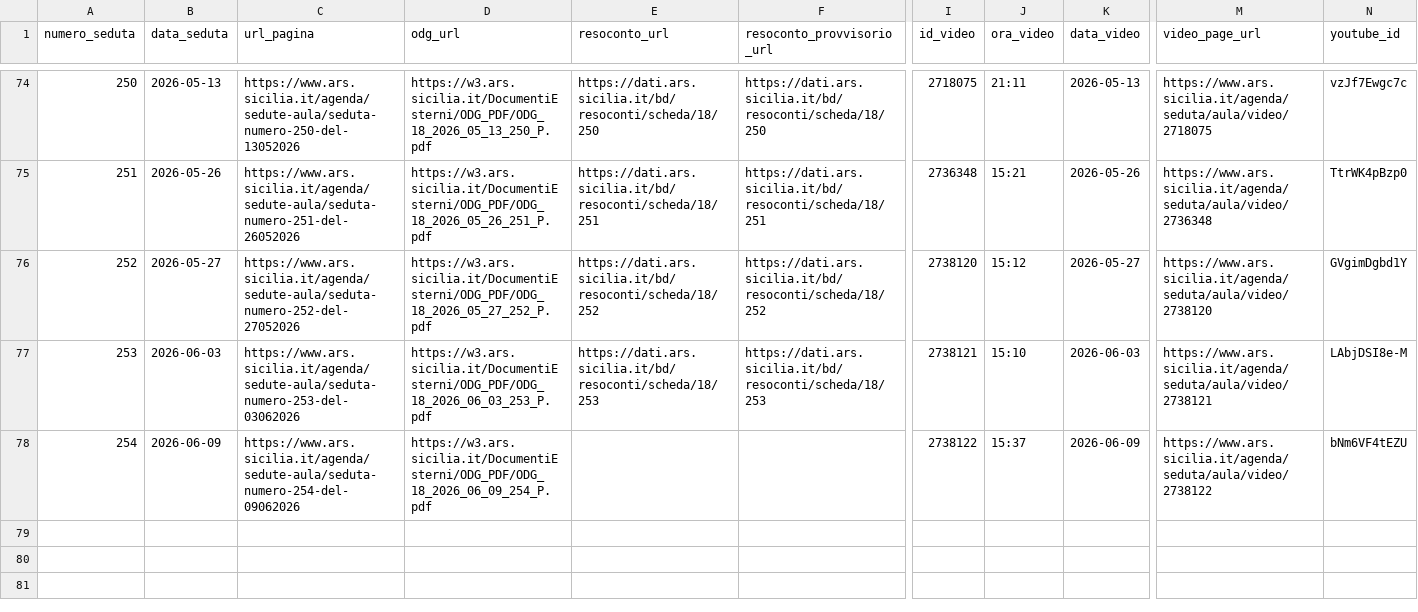
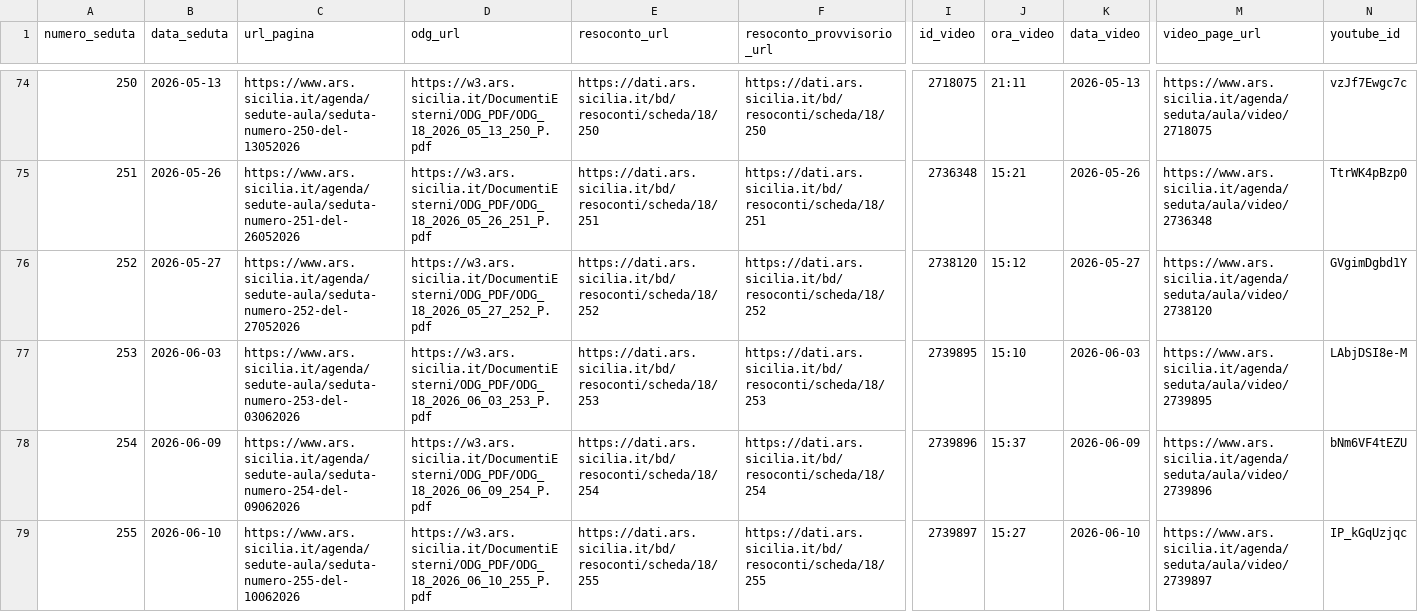
Before and after one commit to aborruso/ars_sicilia, a CSV file: data/anagrafica_video.csv, drawn as a sheet; only a part is shown, gaps mark what is left out; rows hold the shown columns only; the diff names each change by its address in the sheet, - before the commit and + after, or states it on an @@ line.

```diff
--- a/data/anagrafica_video.csv
+++ b/data/anagrafica_video.csv
-I77 (id_video): 2738121
+I77 (id_video): 2739895
-M77 (video_page_url): https://www.ars.sicilia.it/agenda/seduta/aula/video/2738121
+M77 (video_page_url): https://www.ars.sicilia.it/agenda/seduta/aula/video/2739895
-E78 (resoconto_url): (empty)
+E78 (resoconto_url): https://dati.ars.sicilia.it/bd/resoconti/scheda/18/254
-F78 (resoconto_provvisorio_url): (empty)
+F78 (resoconto_provvisorio_url): https://dati.ars.sicilia.it/bd/resoconti/scheda/18/254
-I78 (id_video): 2738122
+I78 (id_video): 2739896
-M78 (video_page_url): https://www.ars.sicilia.it/agenda/seduta/aula/video/2738122
+M78 (video_page_url): https://www.ars.sicilia.it/agenda/seduta/aula/video/2739896
+row 79: 255 | 2026-06-10 | https://www.ars.sicilia.it/agenda/sedute-aula/seduta-numero-255-del-10062026 | https://w3.ars.sicilia.it/DocumentiEsterni/ODG_PDF/ODG_18_2026_06_10_255_P.pdf | https://dati.ars.sicilia.it/bd/resoconti/scheda/18/255 | https://dati.ars.sicilia.it/bd/resoconti/scheda/18/255 | 2739897 | 15:27 | 2026-06-10 | https://www.ars.sicilia.it/agenda/seduta/aula/video/2739897 | IP_kGqUzjqc
```
